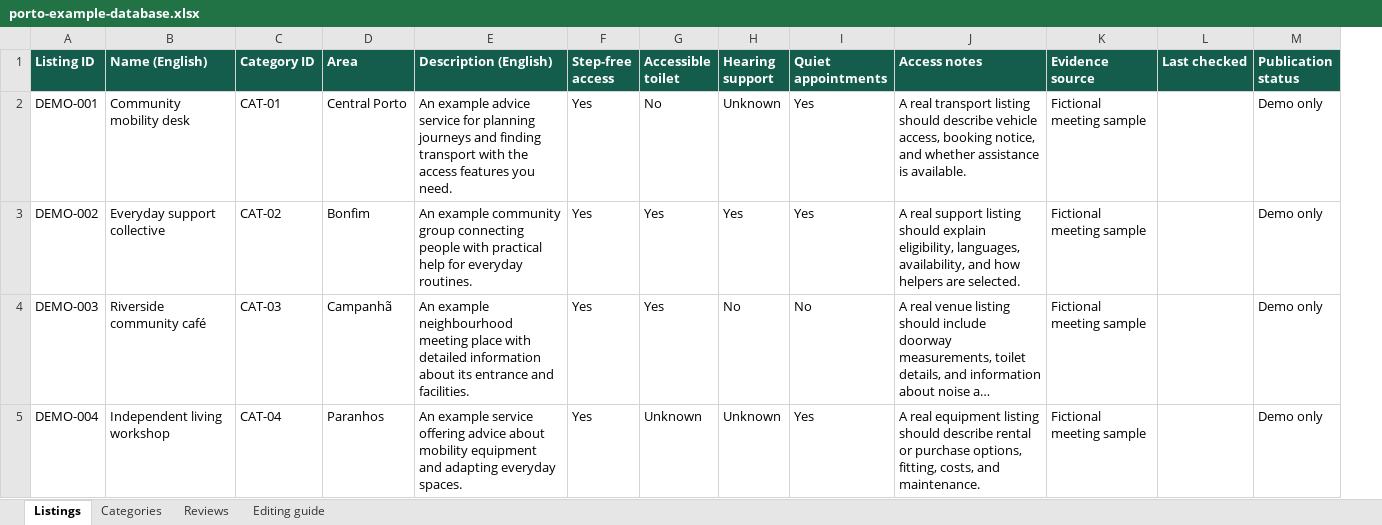
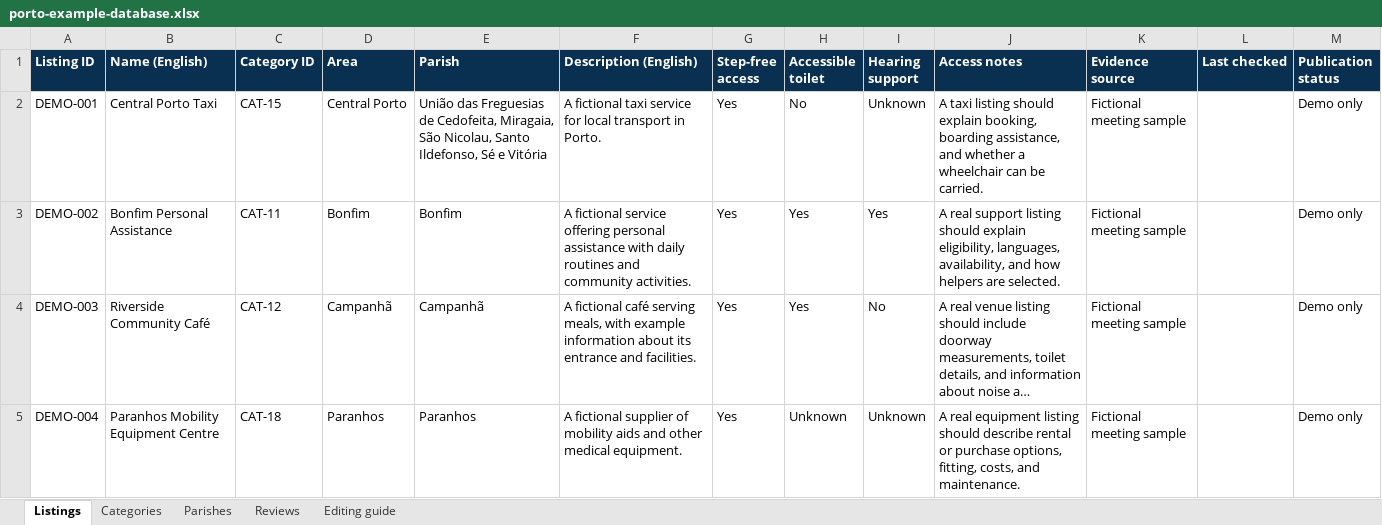
Before and after one commit to marinapane/accessible-porto, an Excel workbook: outputs/porto-demo/porto-example-database.xlsx, sheet Listings, drawn as a sheet; only a part is shown; long unchanged cells end in …; values as stored, in another font and other column widths than the file's, no borders; table styles not drawn; removed rows and columns are numbered as before the commit, all else as after; the diff covers the shown part only; the diff names each change by its address in the sheet, - before the commit and + after, or states it on an @@ line.

Commit message:
Update directory categories, filters, and sample data
Add 12 categories in English, remove the “Quiet appointments” filter, and sync the Excel and CSV files with the website’s categories, seven Porto parishes, and fictional listings.

```diff
--- a/outputs/porto-demo/porto-example-database.xlsx (sheet Listings)
+++ b/outputs/porto-demo/porto-example-database.xlsx (sheet Listings)
+sheet tab: Parishes
+column E (Parish), rows 2-5: União das Freguesias de Cedofeita, Miragaia, São Nicolau, Santo Ildefonso, Sé e Vitória | Bonfim | Campanhã | Paranhos
-column I (Quiet appointments), rows 2-5: Yes | Yes | No | Yes
-A1:D1 fill: #145C4C
+A1:D1 fill: #092F51
-F1:I1 fill: #145C4C
+F1:I1 fill: #092F51
-J1:M1 fill: #145C4C
+J1:M1 fill: #092F51
-B2 (Name (English)): Community mobility desk
+B2 (Name (English)): Central Porto Taxi
-C2 (Category ID): CAT-01
+C2 (Category ID): CAT-15
-F2 (Description (English)): An example advice service for planning journeys and finding transport with the access features you need.
+F2 (Description (English)): A fictional taxi service for local transport in Porto.
-J2 (Access notes): A real transport listing should describe vehicle access, booking notice, and whether assistance is available.
+J2 (Access notes): A taxi listing should explain booking, boarding assistance, and whether a wheelchair can be carried.
-B3 (Name (English)): Everyday support collective
+B3 (Name (English)): Bonfim Personal Assistance
-C3 (Category ID): CAT-02
+C3 (Category ID): CAT-11
-F3 (Description (English)): An example community group connecting people with practical help for everyday routines.
+F3 (Description (English)): A fictional service offering personal assistance with daily routines and community activities.
-B4 (Name (English)): Riverside community café
+B4 (Name (English)): Riverside Community Café
-C4 (Category ID): CAT-03
+C4 (Category ID): CAT-12
-F4 (Description (English)): An example neighbourhood meeting place with detailed information about…
+F4 (Description (English)): A fictional café serving meals, with example information about…
-B5 (Name (English)): Independent living workshop
+B5 (Name (English)): Paranhos Mobility Equipment Centre
-C5 (Category ID): CAT-04
+C5 (Category ID): CAT-18
-F5 (Description (English)): An example service offering advice about mobility equipment and adapting everyday spaces.
+F5 (Description (English)): A fictional supplier of mobility aids and other medical equipment.
```
Also changed, not shown: 15 edited cells and cell formats elsewhere in this sheet, sheet Categories, sheet Editing guide, sheet Reviews, 6 other files.
